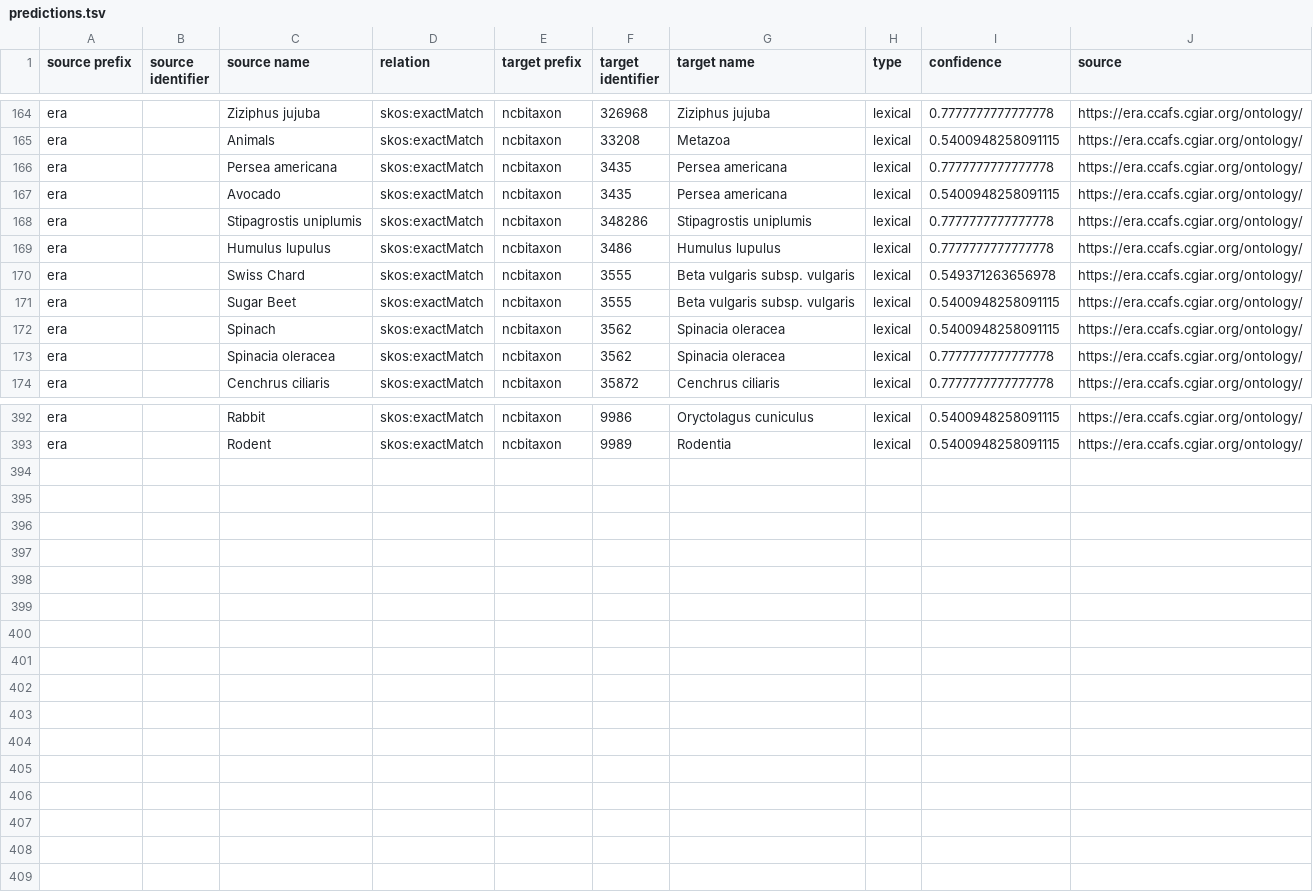
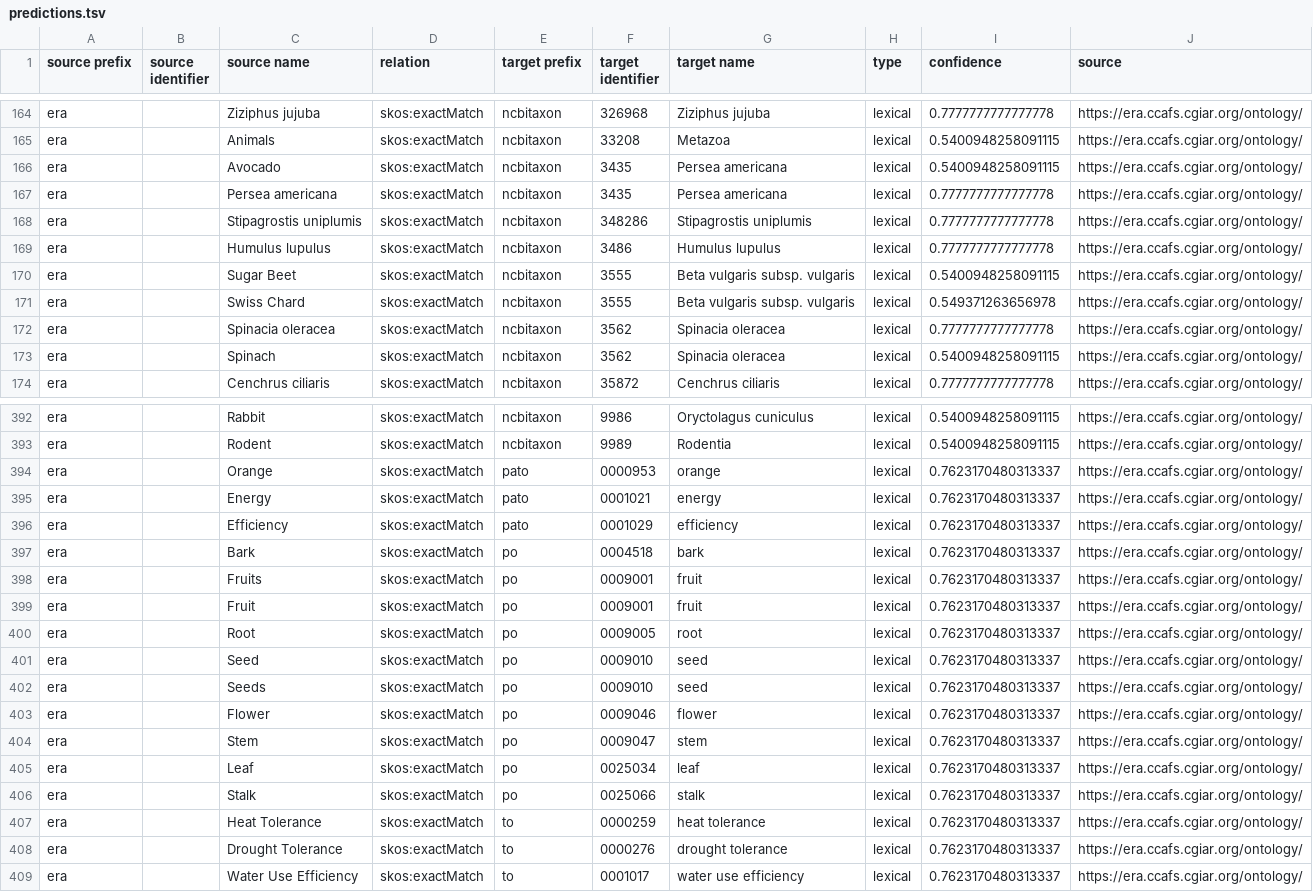
Before and after one commit to KrishnaTO/biomappings, a TSV file: src/biomappings/resources/predictions.tsv, drawn as a sheet; only a part is shown, gaps mark what is left out; the diff covers the shown part only.

```diff
--- a/src/biomappings/resources/predictions.tsv
+++ b/src/biomappings/resources/predictions.tsv
@@ -165,10 +165,10 @@ era		Ziziphus jujuba	skos:exactMatch	ncbitaxon	326968	Ziziphus jujuba	lexical	0.
 era		Animals	skos:exactMatch	ncbitaxon	33208	Metazoa	lexical	0.5400948258091115	https://era.ccafs.cgiar.org/ontology/
+era		Avocado	skos:exactMatch	ncbitaxon	3435	Persea americana	lexical	0.5400948258091115	https://era.ccafs.cgiar.org/ontology/
 era		Persea americana	skos:exactMatch	ncbitaxon	3435	Persea americana	lexical	0.7777777777777778	https://era.ccafs.cgiar.org/ontology/
-era		Avocado	skos:exactMatch	ncbitaxon	3435	Persea americana	lexical	0.5400948258091115	https://era.ccafs.cgiar.org/ontology/
 era		Stipagrostis uniplumis	skos:exactMatch	ncbitaxon	348286	Stipagrostis uniplumis	lexical	0.7777777777777778	https://era.ccafs.cgiar.org/ontology/
 era		Humulus lupulus	skos:exactMatch	ncbitaxon	3486	Humulus lupulus	lexical	0.7777777777777778	https://era.ccafs.cgiar.org/ontology/
+era		Sugar Beet	skos:exactMatch	ncbitaxon	3555	Beta vulgaris subsp. vulgaris	lexical	0.5400948258091115	https://era.ccafs.cgiar.org/ontology/
 era		Swiss Chard	skos:exactMatch	ncbitaxon	3555	Beta vulgaris subsp. vulgaris	lexical	0.549371263656978	https://era.ccafs.cgiar.org/ontology/
-era		Sugar Beet	skos:exactMatch	ncbitaxon	3555	Beta vulgaris subsp. vulgaris	lexical	0.5400948258091115	https://era.ccafs.cgiar.org/ontology/
+era		Spinacia oleracea	skos:exactMatch	ncbitaxon	3562	Spinacia oleracea	lexical	0.7777777777777778	https://era.ccafs.cgiar.org/ontology/
 era		Spinach	skos:exactMatch	ncbitaxon	3562	Spinacia oleracea	lexical	0.5400948258091115	https://era.ccafs.cgiar.org/ontology/
-era		Spinacia oleracea	skos:exactMatch	ncbitaxon	3562	Spinacia oleracea	lexical	0.7777777777777778	https://era.ccafs.cgiar.org/ontology/
 era		Cenchrus ciliaris	skos:exactMatch	ncbitaxon	35872	Cenchrus ciliaris	lexical	0.7777777777777778	https://era.ccafs.cgiar.org/ontology/
@@ -393 +393,17 @@ era		Rabbit	skos:exactMatch	ncbitaxon	9986	Oryctolagus cuniculus	lexical	0.54009
 era		Rodent	skos:exactMatch	ncbitaxon	9989	Rodentia	lexical	0.5400948258091115	https://era.ccafs.cgiar.org/ontology/
+era		Orange	skos:exactMatch	pato	0000953	orange	lexical	0.7623170480313337	https://era.ccafs.cgiar.org/ontology/
+era		Energy	skos:exactMatch	pato	0001021	energy	lexical	0.7623170480313337	https://era.ccafs.cgiar.org/ontology/
+era		Efficiency	skos:exactMatch	pato	0001029	efficiency	lexical	0.7623170480313337	https://era.ccafs.cgiar.org/ontology/
+era		Bark	skos:exactMatch	po	0004518	bark	lexical	0.7623170480313337	https://era.ccafs.cgiar.org/ontology/
+era		Fruits	skos:exactMatch	po	0009001	fruit	lexical	0.7623170480313337	https://era.ccafs.cgiar.org/ontology/
+era		Fruit	skos:exactMatch	po	0009001	fruit	lexical	0.7623170480313337	https://era.ccafs.cgiar.org/ontology/
+era		Root	skos:exactMatch	po	0009005	root	lexical	0.7623170480313337	https://era.ccafs.cgiar.org/ontology/
+era		Seed	skos:exactMatch	po	0009010	seed	lexical	0.7623170480313337	https://era.ccafs.cgiar.org/ontology/
+era		Seeds	skos:exactMatch	po	0009010	seed	lexical	0.7623170480313337	https://era.ccafs.cgiar.org/ontology/
+era		Flower	skos:exactMatch	po	0009046	flower	lexical	0.7623170480313337	https://era.ccafs.cgiar.org/ontology/
+era		Stem	skos:exactMatch	po	0009047	stem	lexical	0.7623170480313337	https://era.ccafs.cgiar.org/ontology/
+era		Leaf	skos:exactMatch	po	0025034	leaf	lexical	0.7623170480313337	https://era.ccafs.cgiar.org/ontology/
+era		Stalk	skos:exactMatch	po	0025066	stalk	lexical	0.7623170480313337	https://era.ccafs.cgiar.org/ontology/
+era		Heat Tolerance	skos:exactMatch	to	0000259	heat tolerance	lexical	0.7623170480313337	https://era.ccafs.cgiar.org/ontology/
+era		Drought Tolerance	skos:exactMatch	to	0000276	drought tolerance	lexical	0.7623170480313337	https://era.ccafs.cgiar.org/ontology/
+era		Water Use Efficiency	skos:exactMatch	to	0001017	water use efficiency	lexical	0.7623170480313337	https://era.ccafs.cgiar.org/ontology/
```
Also changed, not shown: 32 moved rows elsewhere in this file, 2 other files.
